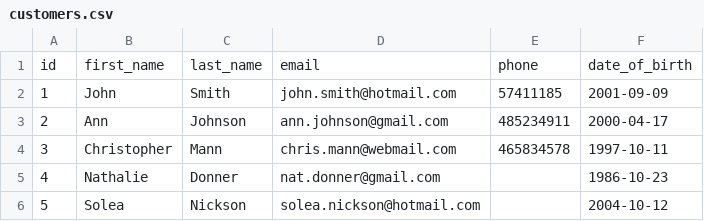
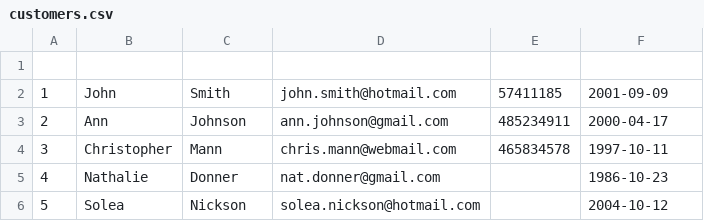
Before and after one commit to cvcvrril/psp, a CSV file: coffeeteria/data/customers.csv, drawn as a sheet; the diff names each change by its address in the sheet, - before the commit and + after, or states it on an @@ line.

```diff
--- a/coffeeteria/data/customers.csv
+++ b/coffeeteria/data/customers.csv
-row 1: id | first_name | last_name | email | phone | date_of_birth
+row 1: (empty)
```
Also changed, not shown: 7 other files.
